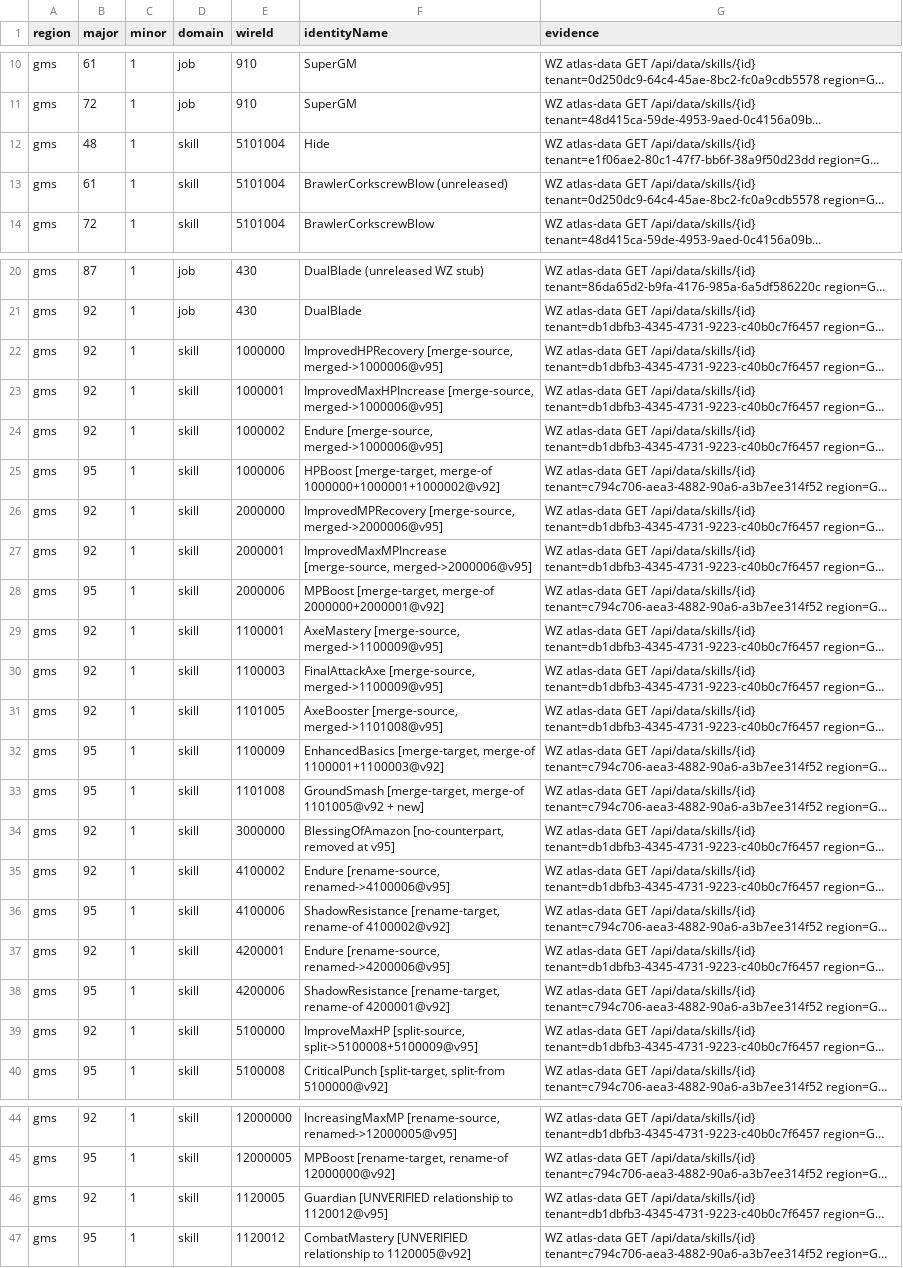
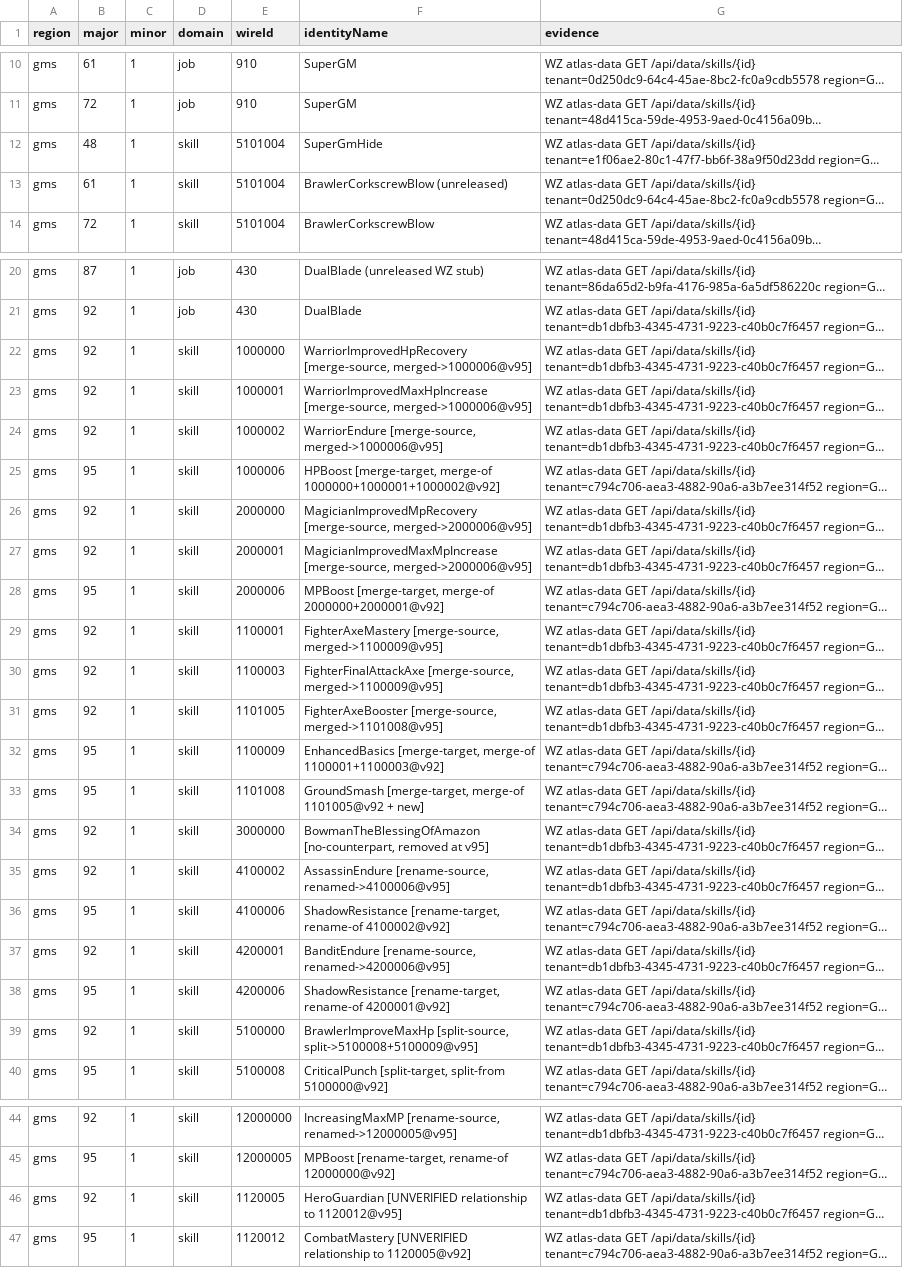
Before and after one commit to Chronicle20/atlas, a CSV file: docs/tasks/task-187-version-aware-id-semantics/audit/divergences.csv, drawn as a sheet; only a part is shown, gaps mark what is left out; long unchanged cells end in …; the diff names each change by its address in the sheet, - before the commit and + after, or states it on an @@ line.

Commit message:
docs(task-187): fix audit tally counts + identityName consistency + validator hardening

```diff
--- a/docs/tasks/task-187-version-aware-id-semantics/audit/divergences.csv
+++ b/docs/tasks/task-187-version-aware-id-semantics/audit/divergences.csv
-F12 (identityName): Hide
+F12 (identityName): SuperGmHide
-F22 (identityName): ImprovedHPRecovery [merge-source, merged->1000006@v95]
+F22 (identityName): WarriorImprovedHpRecovery [merge-source, merged->1000006@v95]
-F23 (identityName): ImprovedMaxHPIncrease [merge-source, merged->1000006@v95]
+F23 (identityName): WarriorImprovedMaxHpIncrease [merge-source, merged->1000006@v95]
-F24 (identityName): Endure [merge-source, merged->1000006@v95]
+F24 (identityName): WarriorEndure [merge-source, merged->1000006@v95]
-F26 (identityName): ImprovedMPRecovery [merge-source, merged->2000006@v95]
+F26 (identityName): MagicianImprovedMpRecovery [merge-source, merged->2000006@v95]
-F27 (identityName): ImprovedMaxMPIncrease [merge-source, merged->2000006@v95]
+F27 (identityName): MagicianImprovedMaxMpIncrease [merge-source, merged->2000006@v95]
-F29 (identityName): AxeMastery [merge-source, merged->1100009@v95]
+F29 (identityName): FighterAxeMastery [merge-source, merged->1100009@v95]
-F30 (identityName): FinalAttackAxe [merge-source, merged->1100009@v95]
+F30 (identityName): FighterFinalAttackAxe [merge-source, merged->1100009@v95]
-F31 (identityName): AxeBooster [merge-source, merged->1101008@v95]
+F31 (identityName): FighterAxeBooster [merge-source, merged->1101008@v95]
-F34 (identityName): BlessingOfAmazon [no-counterpart, removed…
+F34 (identityName): BowmanTheBlessingOfAmazon [no-counterpart, removed…
-F35 (identityName): Endure [rename-source, renamed->4100006@v95]
+F35 (identityName): AssassinEndure [rename-source, renamed->4100006@v95]
-F37 (identityName): Endure [rename-source, renamed->4200006@v95]
+F37 (identityName): BanditEndure [rename-source, renamed->4200006@v95]
-F39 (identityName): ImproveMaxHP [split-source, split->5100008+5100009@v95]
+F39 (identityName): BrawlerImproveMaxHp [split-source, split->5100008+5100009@v95]
-F46 (identityName): Guardian [UNVERIFIED relationship…
+F46 (identityName): HeroGuardian [UNVERIFIED relationship…
```
Also changed, not shown: 2 other files.
